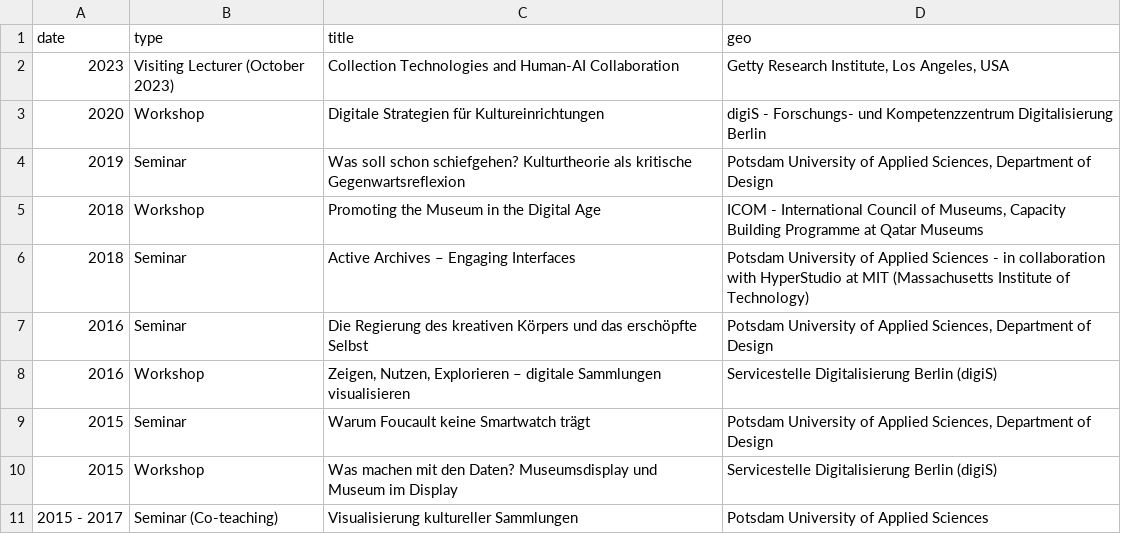
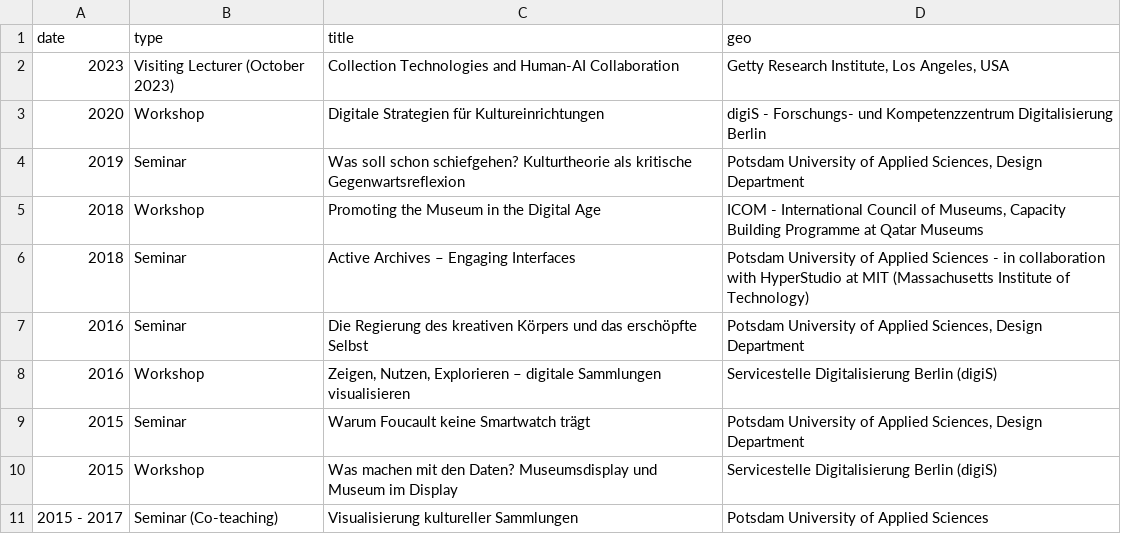
Before and after one commit to glinkat/katringlinka.de, a CSV file: _data/teaching.csv, drawn as a sheet.

Commit message:
commit

```diff
--- a/_data/teaching.csv
+++ b/_data/teaching.csv
@@ -3,8 +3,8 @@ date,type,title,geo
 2020,Workshop,Digitale Strategien für Kultureinrichtungen,"digiS - Forschungs- und Kompetenzzentrum Digitalisierung Berlin"
-2019,Seminar,Was soll schon schiefgehen? Kulturtheorie als kritische Gegenwartsreflexion,"Potsdam University of Applied Sciences, Department of Design"
+2019,Seminar,Was soll schon schiefgehen? Kulturtheorie als kritische Gegenwartsreflexion,"Potsdam University of Applied Sciences, Design Department"
 2018,Workshop,Promoting the Museum in the Digital Age,"ICOM - International Council of Museums, Capacity Building Programme at Qatar Museums"
 2018,Seminar,Active Archives – Engaging Interfaces,"Potsdam University of Applied Sciences - in collaboration with HyperStudio at MIT (Massachusetts Institute of Technology)"
-2016,Seminar,Die Regierung des kreativen Körpers und das erschöpfte Selbst,"Potsdam University of Applied Sciences, Department of Design"
+2016,Seminar,Die Regierung des kreativen Körpers und das erschöpfte Selbst,"Potsdam University of Applied Sciences, Design Department"
 2016,Workshop,"Zeigen, Nutzen, Explorieren – digitale Sammlungen visualisieren",Servicestelle Digitalisierung Berlin (digiS)
-2015,Seminar,Warum Foucault keine Smartwatch trägt,"Potsdam University of Applied Sciences, Department of Design"
+2015,Seminar,Warum Foucault keine Smartwatch trägt,"Potsdam University of Applied Sciences, Design Department"
 2015,Workshop,"Was machen mit den Daten? Museumsdisplay und Museum im Display",Servicestelle Digitalisierung Berlin (digiS)
```
